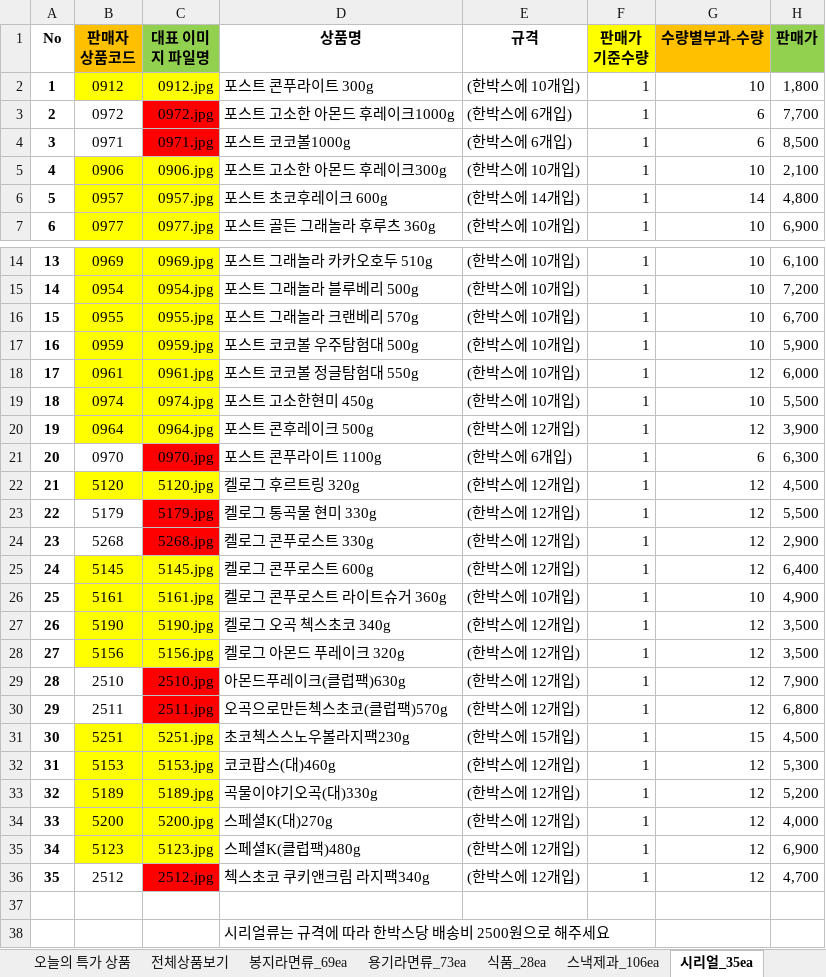
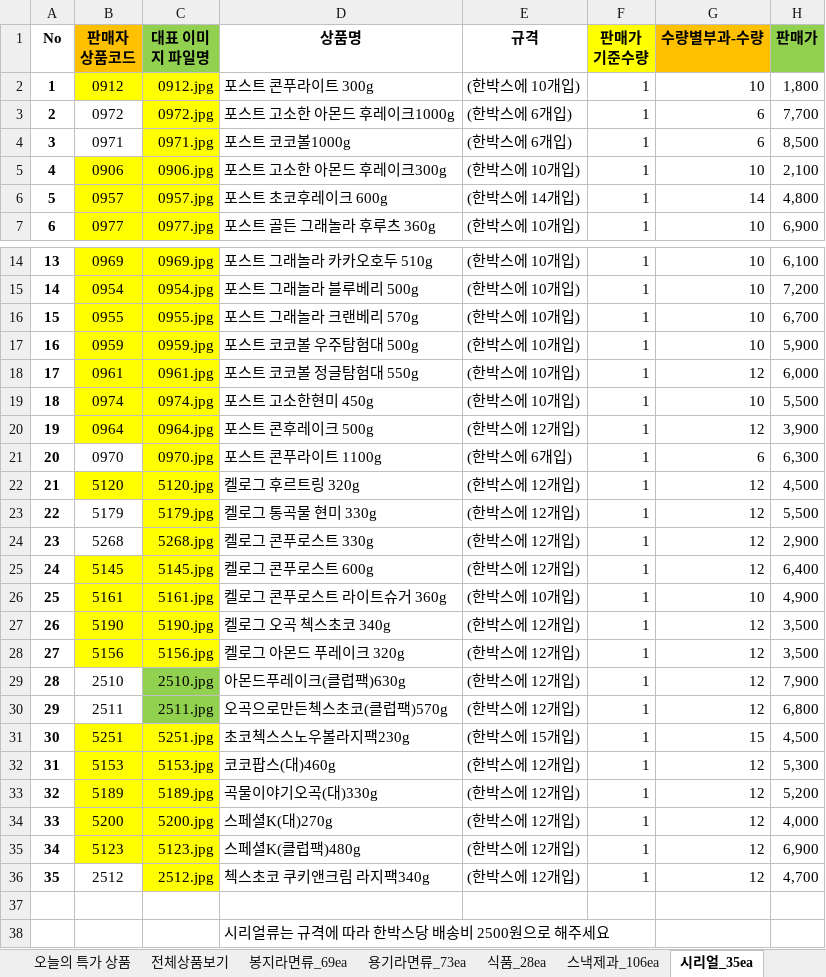
Before and after one commit to ArvidJoung/Tongup, an Excel workbook: 제품_20170414/전체상품_Update.xlsx, sheet 시리얼_35ea, drawn as a sheet; only a part is shown, gaps mark what is left out; values as stored, in another font and other column widths than the file's, no borders; the diff names each change by its address in the sheet, - before the commit and + after, or states it on an @@ line.

```diff
--- a/제품_20170414/전체상품_Update.xlsx (sheet 시리얼_35ea)
+++ b/제품_20170414/전체상품_Update.xlsx (sheet 시리얼_35ea)
-C3:C4 fill: #FF0000
+C3:C4 fill: #FFFF00
-C21 fill: #FF0000
+C21 fill: #FFFF00
-C23:C24 fill: #FF0000
+C23:C24 fill: #FFFF00
-C29:C30 fill: #FF0000
+C29:C30 fill: #92D050
-C36 fill: #FF0000
+C36 fill: #FFFF00
```
Also changed, not shown: sheet 스낵제과_106ea, sheet 봉지라면류_69ea, formulas that keep their value.
